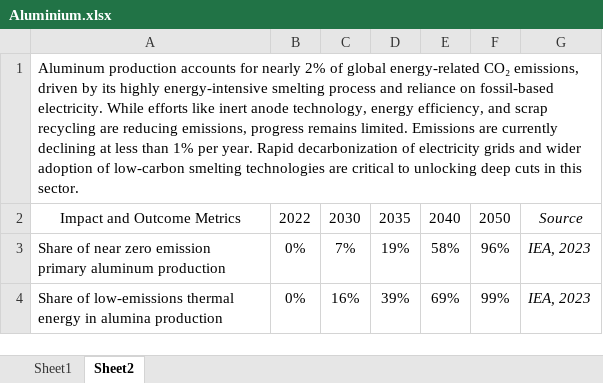
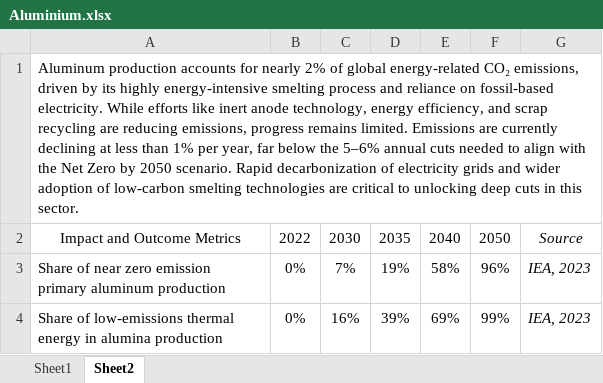
Before and after one commit to adunhumphrey/pathway-explorer, an Excel workbook: Aluminium.xlsx, sheet Sheet2, drawn as a sheet; values as stored, in another font and other column widths than the file's, no borders; the diff names each change by its address in the sheet, - before the commit and + after, or states it on an @@ line.

```diff
--- a/Aluminium.xlsx (sheet Sheet2)
+++ b/Aluminium.xlsx (sheet Sheet2)
-A1: …1% per year. Rapid decarbonization…
+A1: …1% per year, far below the 5–6% annual cuts needed to align with the Net Zero by 2050 scenario. Rapid decarbonization…
```
Also changed, not shown: 1 other file.
